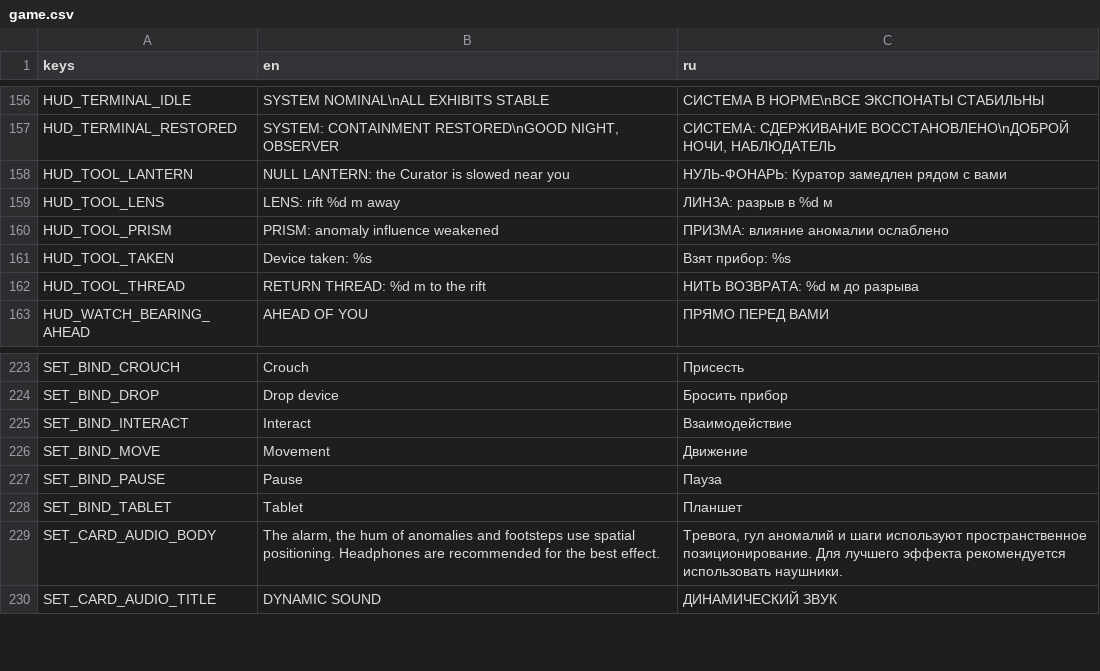
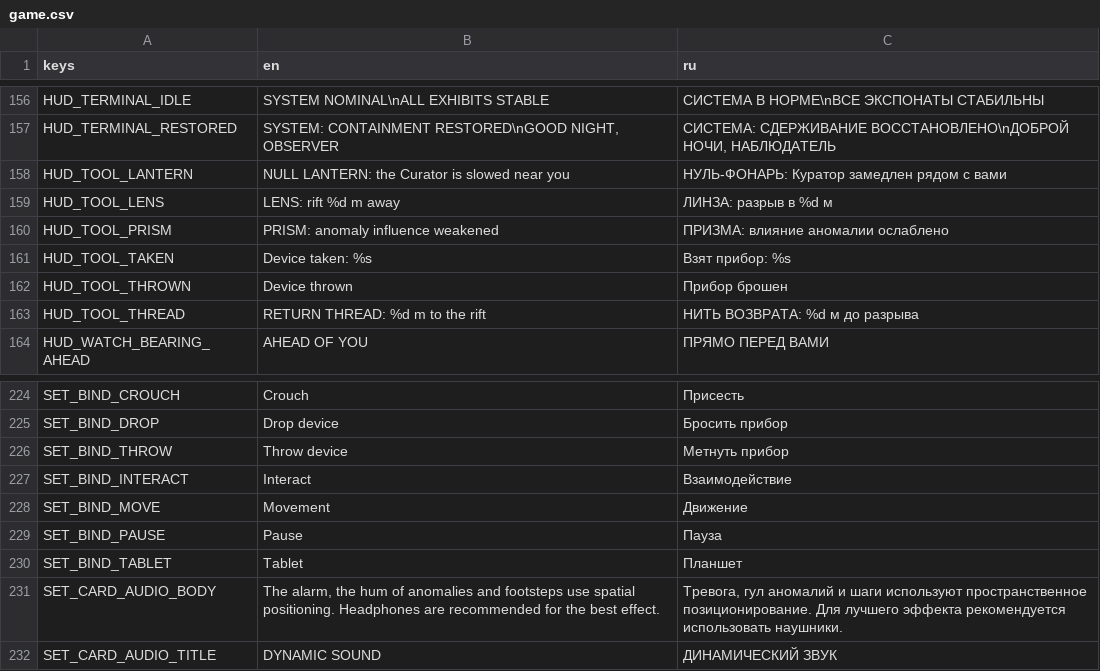
Before and after one commit to sergltvn-rgb/museum-liminal-v-0.9.4, a CSV file: localization/game.csv, drawn as a sheet; only a part is shown, gaps mark what is left out.

Commit message:
stealth: let the Curator hear a place instead of the player
Noise is now an event with an origin and a loudness, delivered through hear_noise(). Audibility falls off linearly, so a thrown device at 1.6 carries 18.7 m while a crouch at 0.22 is silent even touching. The Curator walks to where the sound came from, which is what makes a decoy possible at all.

```diff
--- a/localization/game.csv
+++ b/localization/game.csv
@@ -161,2 +161,3 @@ HUD_TOOL_PRISM,PRISM: anomaly influence weakened,ПРИЗМА: влияние а
 HUD_TOOL_TAKEN,Device taken: %s,Взят прибор: %s
+HUD_TOOL_THROWN,Device thrown,Прибор брошен
 HUD_TOOL_THREAD,RETURN THREAD: %d m to the rift,НИТЬ ВОЗВРАТА: %d м до разрыва
@@ -224,2 +225,3 @@ SET_BIND_CROUCH,Crouch,Присесть
 SET_BIND_DROP,Drop device,Бросить прибор
+SET_BIND_THROW,Throw device,Метнуть прибор
 SET_BIND_INTERACT,Interact,Взаимодействие
```
Also changed, not shown: 8 other files.
